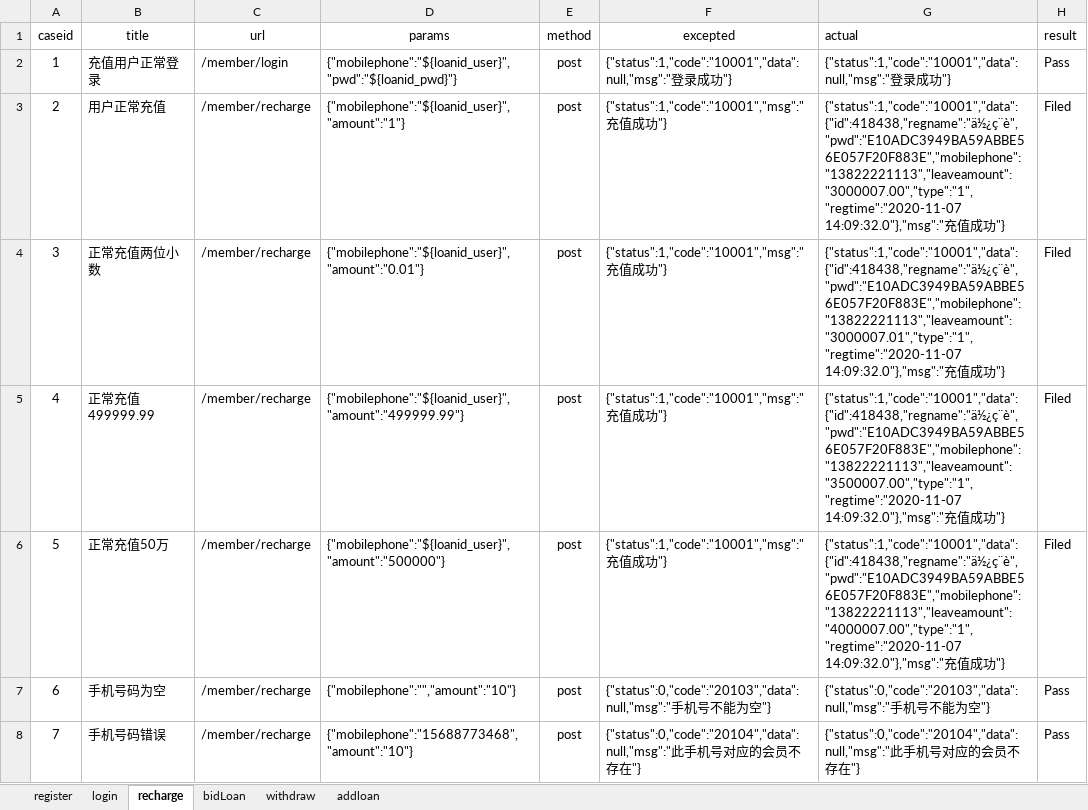
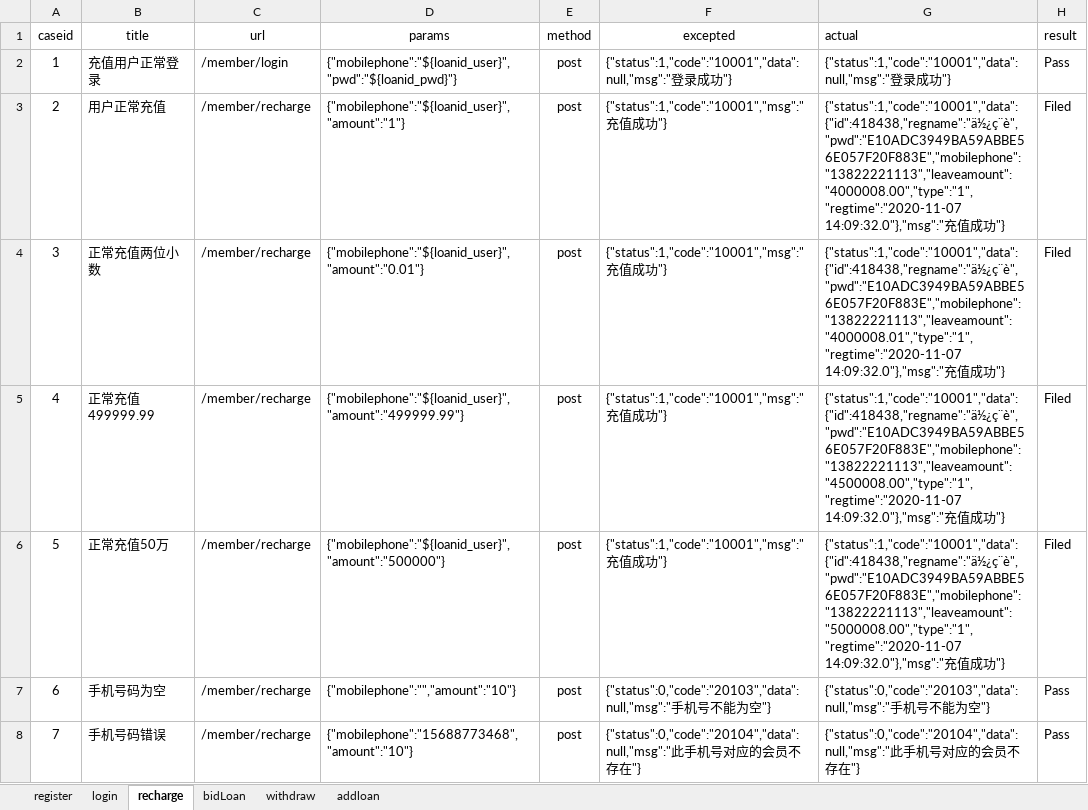
Before and after one commit to zjunbin/zjbTest, an Excel workbook: datas/testcase.xlsx, sheet recharge, drawn as a sheet; only a part is shown; values as stored, in another font and other column widths than the file's, no borders; the diff names each change by its address in the sheet, - before the commit and + after, or states it on an @@ line.

```diff
--- a/datas/testcase.xlsx (sheet recharge)
+++ b/datas/testcase.xlsx (sheet recharge)
-G3 (actual): {"status":1,"code":"10001","data":{"id":418438,"regname":"ä½¿ç¨è","pwd":"E10ADC3949BA59ABBE56E057F20F883E","mobilephone":"13822221113","leaveamount":"3000007.00","type":"1","regtime":"2020-11-07 14:09:32.0"},"msg":"充…
+G3 (actual): {"status":1,"code":"10001","data":{"id":418438,"regname":"ä½¿ç¨è","pwd":"E10ADC3949BA59ABBE56E057F20F883E","mobilephone":"13822221113","leaveamount":"4000008.00","type":"1","regtime":"2020-11-07 14:09:32.0"},"msg":"充…
-G4 (actual): {"status":1,"code":"10001","data":{"id":418438,"regname":"ä½¿ç¨è","pwd":"E10ADC3949BA59ABBE56E057F20F883E","mobilephone":"13822221113","leaveamount":"3000007.01","type":"1","regtime":"2020-11-07 14:09:32.0"},"msg":"充…
+G4 (actual): {"status":1,"code":"10001","data":{"id":418438,"regname":"ä½¿ç¨è","pwd":"E10ADC3949BA59ABBE56E057F20F883E","mobilephone":"13822221113","leaveamount":"4000008.01","type":"1","regtime":"2020-11-07 14:09:32.0"},"msg":"充…
-G5 (actual): {"status":1,"code":"10001","data":{"id":418438,"regname":"ä½¿ç¨è","pwd":"E10ADC3949BA59ABBE56E057F20F883E","mobilephone":"13822221113","leaveamount":"3500007.00","type":"1","regtime":"2020-11-07 14:09:32.0"},"msg":"充…
+G5 (actual): {"status":1,"code":"10001","data":{"id":418438,"regname":"ä½¿ç¨è","pwd":"E10ADC3949BA59ABBE56E057F20F883E","mobilephone":"13822221113","leaveamount":"4500008.00","type":"1","regtime":"2020-11-07 14:09:32.0"},"msg":"充…
-G6 (actual): {"status":1,"code":"10001","data":{"id":418438,"regname":"ä½¿ç¨è","pwd":"E10ADC3949BA59ABBE56E057F20F883E","mobilephone":"13822221113","leaveamount":"4000007.00","type":"1","regtime":"2020-11-07 14:09:32.0"},"msg":"充…
+G6 (actual): {"status":1,"code":"10001","data":{"id":418438,"regname":"ä½¿ç¨è","pwd":"E10ADC3949BA59ABBE56E057F20F883E","mobilephone":"13822221113","leaveamount":"5000008.00","type":"1","regtime":"2020-11-07 14:09:32.0"},"msg":"充…
```
Also changed, not shown: 2 other files.
